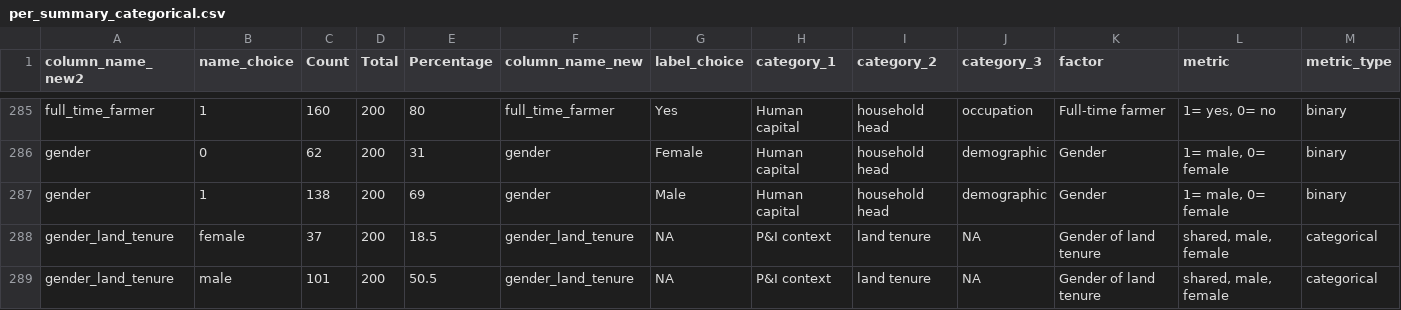
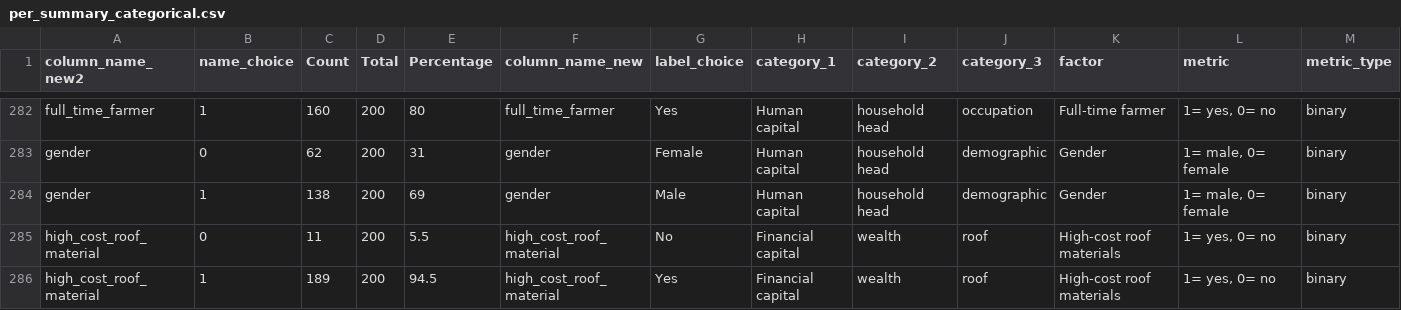
Before and after one commit to andreacsanchezb10/HOLPA_factors_influencing_adoption_dfs, a CSV file: per_summary_categorical.csv, drawn as a sheet; only a part is shown, gaps mark what is left out; the shorter side is filled out with more unchanged rows; rows hold the shown columns only; the diff covers the shown part only; the diff names each change by its address in the sheet, - before the commit and + after, or states it on an @@ line.

```diff
--- a/per_summary_categorical.csv
+++ b/per_summary_categorical.csv
-row 288: gender_land_tenure | female | 37 | 200 | 18.5 | gender_land_tenure | NA | P&I context | land tenure | NA | Gender of land tenure | shared, male, female | categorical
-row 289: gender_land_tenure | male | 101 | 200 | 50.5 | gender_land_tenure | NA | P&I context | land tenure | NA | Gender of land tenure | shared, male, female | categorical
```
Also changed, not shown: 9 removed rows and 18 edited cells elsewhere in this file, per_summary_numerical.csv, 1 other file.
